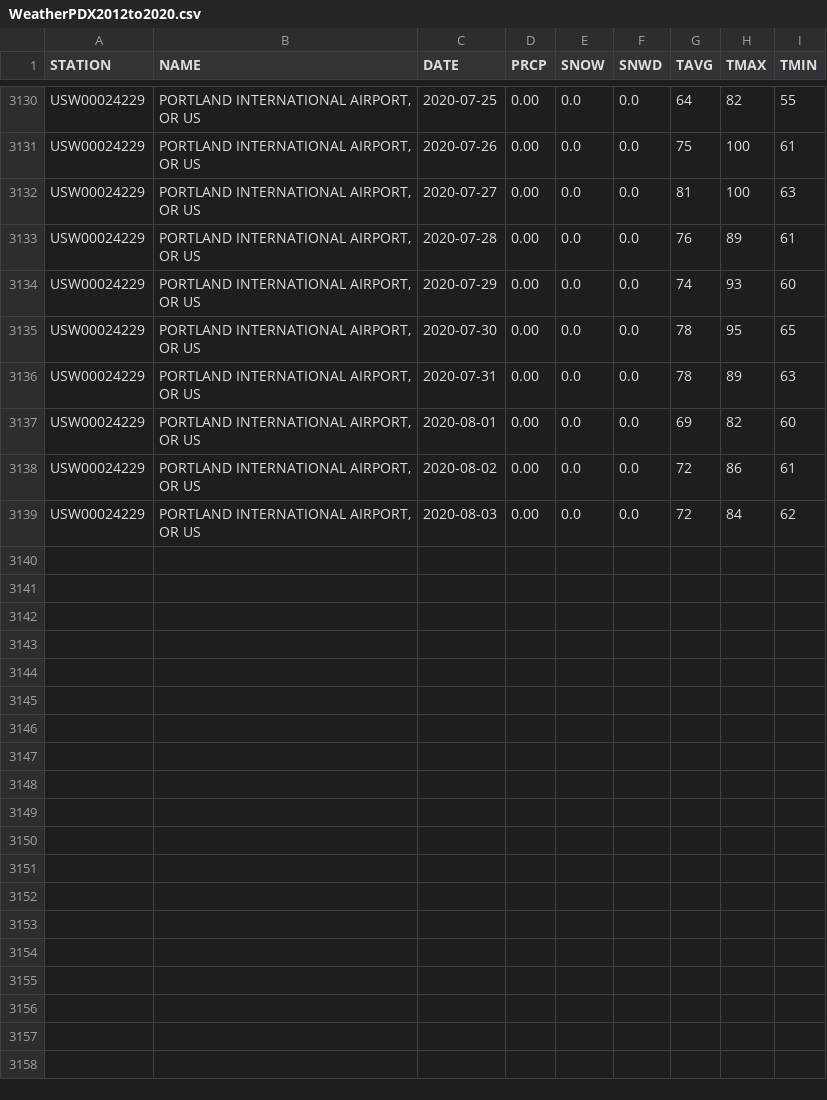
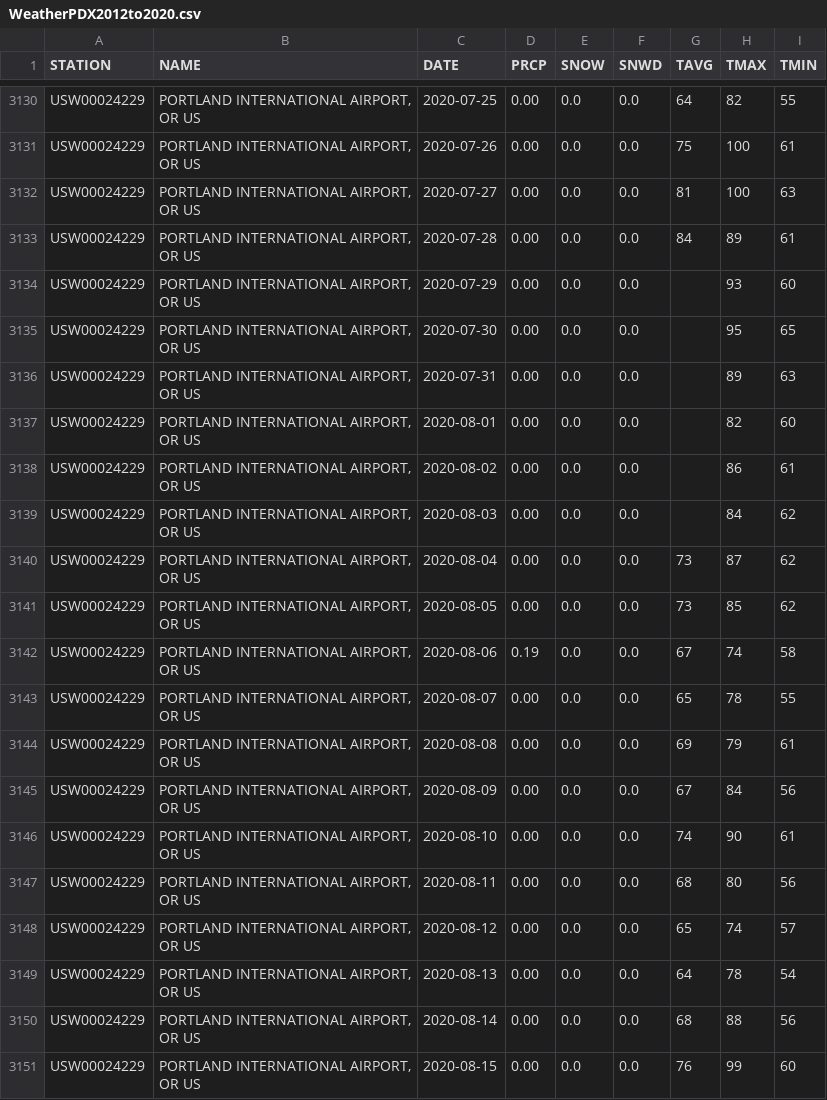
Before and after one commit to sACPDX/mlforecast_ext_data, a CSV file: WeatherPDX2012to2020.csv, drawn as a sheet; only a part is shown, gaps mark what is left out; the diff covers the shown part only.

Commit message:
Add Updated Weather

```diff
--- a/WeatherPDX2012to2020.csv
+++ b/WeatherPDX2012to2020.csv
@@ -3132,8 +3132,20 @@
 "USW00024229","PORTLAND INTERNATIONAL AIRPORT, OR US","2020-07-27","0.00","0.0","0.0","81","100","63"
-"USW00024229","PORTLAND INTERNATIONAL AIRPORT, OR US","2020-07-28","0.00","0.0","0.0","76","89","61"
-"USW00024229","PORTLAND INTERNATIONAL AIRPORT, OR US","2020-07-29","0.00","0.0","0.0","74","93","60"
-"USW00024229","PORTLAND INTERNATIONAL AIRPORT, OR US","2020-07-30","0.00","0.0","0.0","78","95","65"
-"USW00024229","PORTLAND INTERNATIONAL AIRPORT, OR US","2020-07-31","0.00","0.0","0.0","78","89","63"
-"USW00024229","PORTLAND INTERNATIONAL AIRPORT, OR US","2020-08-01","0.00","0.0","0.0","69","82","60"
-"USW00024229","PORTLAND INTERNATIONAL AIRPORT, OR US","2020-08-02","0.00","0.0","0.0","72","86","61"
-"USW00024229","PORTLAND INTERNATIONAL AIRPORT, OR US","2020-08-03","0.00","0.0","0.0","72","84","62"
+"USW00024229","PORTLAND INTERNATIONAL AIRPORT, OR US","2020-07-28","0.00","0.0","0.0","84","89","61"
+"USW00024229","PORTLAND INTERNATIONAL AIRPORT, OR US","2020-07-29","0.00","0.0","0.0",,"93","60"
+"USW00024229","PORTLAND INTERNATIONAL AIRPORT, OR US","2020-07-30","0.00","0.0","0.0",,"95","65"
+"USW00024229","PORTLAND INTERNATIONAL AIRPORT, OR US","2020-07-31","0.00","0.0","0.0",,"89","63"
+"USW00024229","PORTLAND INTERNATIONAL AIRPORT, OR US","2020-08-01","0.00","0.0","0.0",,"82","60"
+"USW00024229","PORTLAND INTERNATIONAL AIRPORT, OR US","2020-08-02","0.00","0.0","0.0",,"86","61"
+"USW00024229","PORTLAND INTERNATIONAL AIRPORT, OR US","2020-08-03","0.00","0.0","0.0",,"84","62"
+"USW00024229","PORTLAND INTERNATIONAL AIRPORT, OR US","2020-08-04","0.00","0.0","0.0","73","87","62"
+"USW00024229","PORTLAND INTERNATIONAL AIRPORT, OR US","2020-08-05","0.00","0.0","0.0","73","85","62"
+"USW00024229","PORTLAND INTERNATIONAL AIRPORT, OR US","2020-08-06","0.19","0.0","0.0","67","74","58"
+"USW00024229","PORTLAND INTERNATIONAL AIRPORT, OR US","2020-08-07","0.00","0.0","0.0","65","78","55"
+"USW00024229","PORTLAND INTERNATIONAL AIRPORT, OR US","2020-08-08","0.00","0.0","0.0","69","79","61"
+"USW00024229","PORTLAND INTERNATIONAL AIRPORT, OR US","2020-08-09","0.00","0.0","0.0","67","84","56"
+"USW00024229","PORTLAND INTERNATIONAL AIRPORT, OR US","2020-08-10","0.00","0.0","0.0","74","90","61"
+"USW00024229","PORTLAND INTERNATIONAL AIRPORT, OR US","2020-08-11","0.00","0.0","0.0","68","80","56"
+"USW00024229","PORTLAND INTERNATIONAL AIRPORT, OR US","2020-08-12","0.00","0.0","0.0","65","74","57"
+"USW00024229","PORTLAND INTERNATIONAL AIRPORT, OR US","2020-08-13","0.00","0.0","0.0","64","78","54"
+"USW00024229","PORTLAND INTERNATIONAL AIRPORT, OR US","2020-08-14","0.00","0.0","0.0","68","88","56"
+"USW00024229","PORTLAND INTERNATIONAL AIRPORT, OR US","2020-08-15","0.00","0.0","0.0","76","99","60"
```
Also changed, not shown: 9 added rows and 5 edited cells elsewhere in this file.
